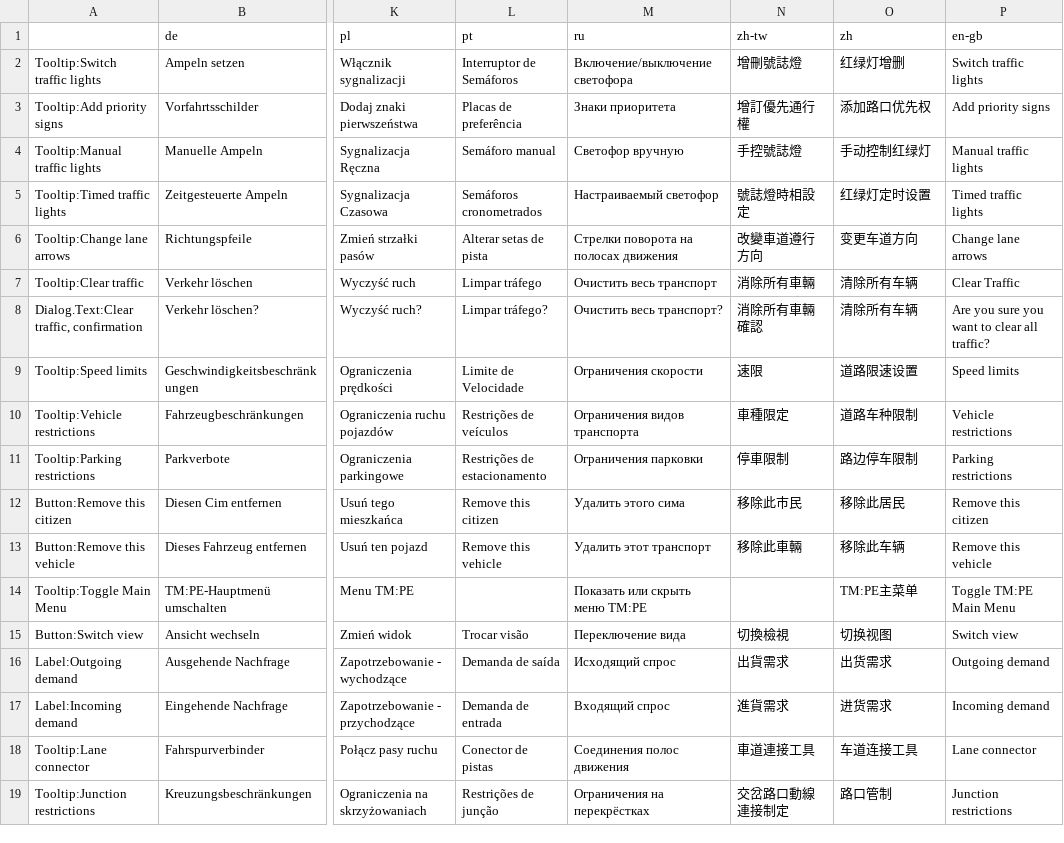
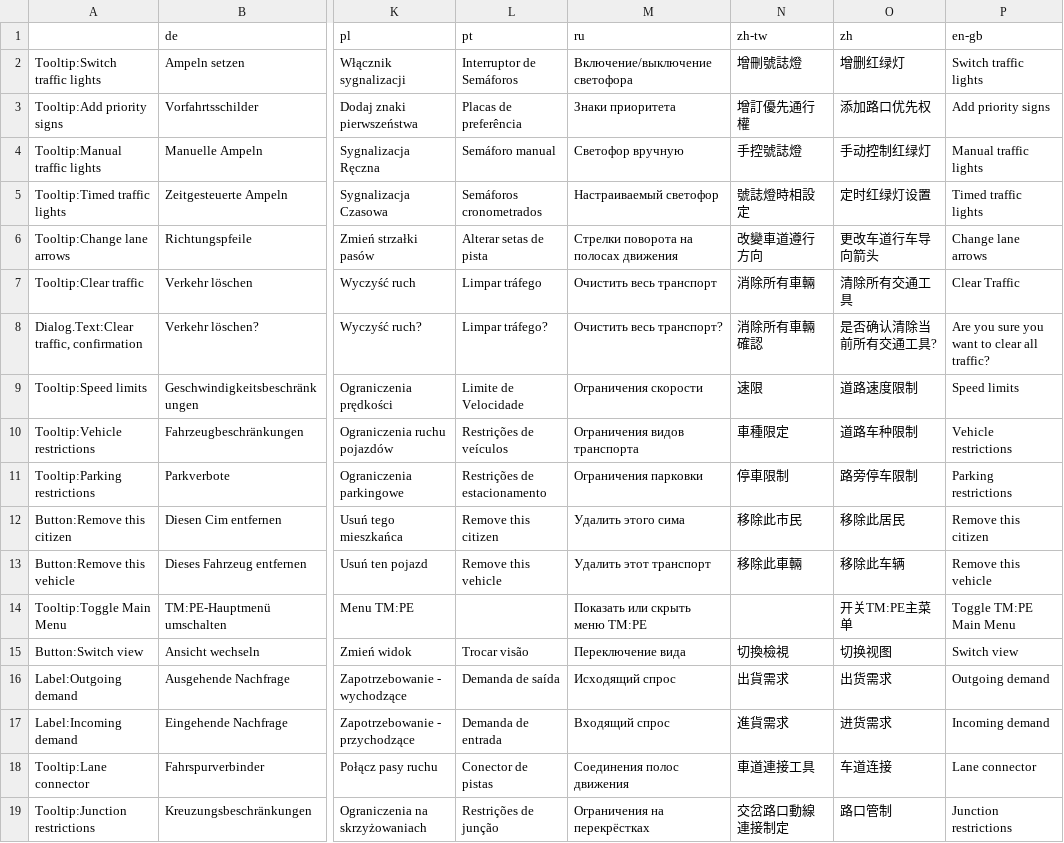
Before and after one commit to CitiesSkylinesMods/TMPE, a CSV file: TLM/TLM/Resources/Translations/Menu.csv, drawn as a sheet; only a part is shown, gaps mark what is left out; the diff names each change by its address in the sheet, - before the commit and + after, or states it on an @@ line.

```diff
--- a/TLM/TLM/Resources/Translations/Menu.csv
+++ b/TLM/TLM/Resources/Translations/Menu.csv
-O2 (zh): 红绿灯增删
+O2 (zh): 增删红绿灯
-O5 (zh): 红绿灯定时设置
+O5 (zh): 定时红绿灯设置
-O6 (zh): 变更车道方向
+O6 (zh): 更改车道行车导向箭头
-O7 (zh): 清除所有车辆
+O7 (zh): 清除所有交通工具
-O8 (zh): 清除所有车辆
+O8 (zh): 是否确认清除当前所有交通工具?
-O9 (zh): 道路限速设置
+O9 (zh): 道路速度限制
-O11 (zh): 路边停车限制
+O11 (zh): 路旁停车限制
-O14 (zh): TM:PE主菜单
+O14 (zh): 开关TM:PE主菜单
-O18 (zh): 车道连接工具
+O18 (zh): 车道连接
```
Also changed, not shown: TLM/TLM/Resources/Translations/LaneRouting.csv, TLM/TLM/Resources/Translations/Options.csv, 8 other files.
